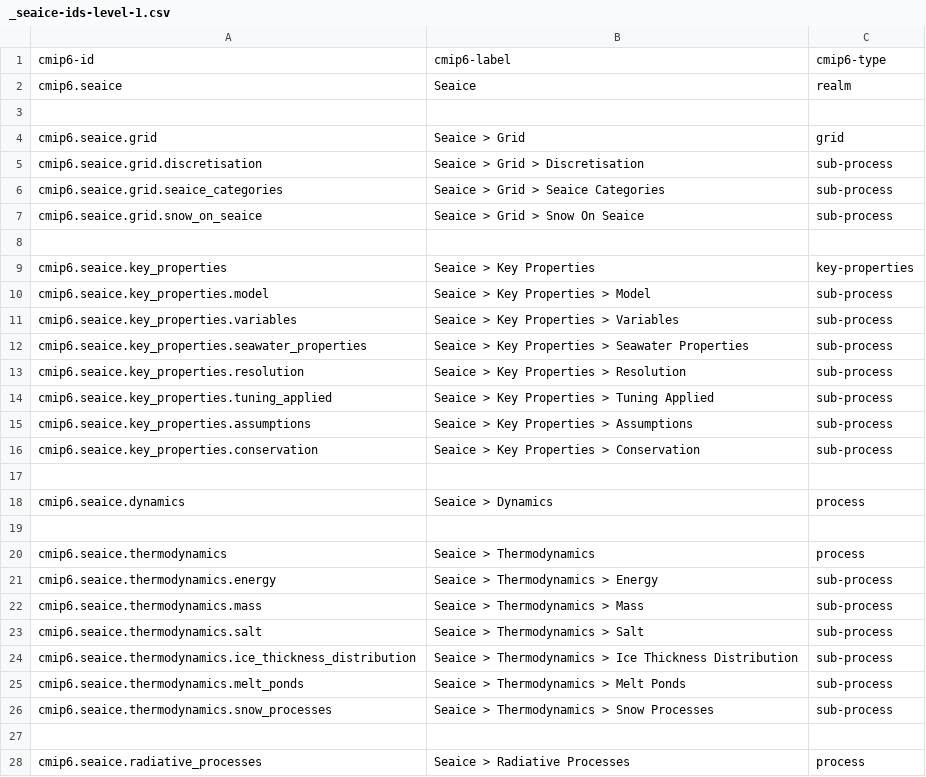
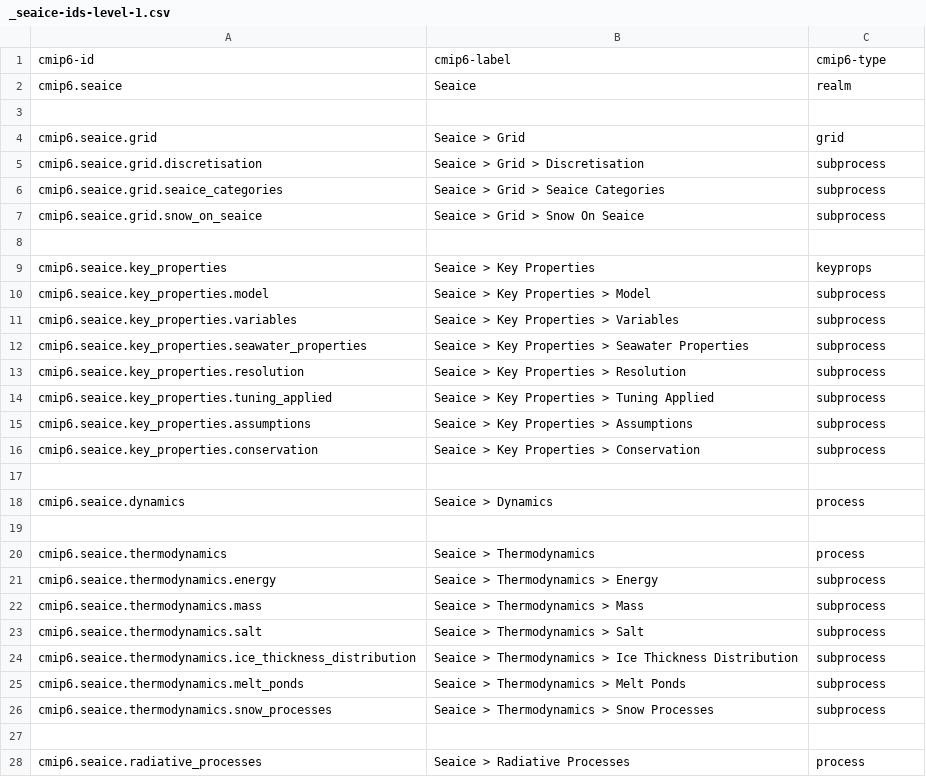
Before and after one commit to ES-DOC/cmip6-specializations-seaice, a CSV file: _seaice-ids-level-1.csv, drawn as a sheet.

```diff
--- a/_seaice-ids-level-1.csv
+++ b/_seaice-ids-level-1.csv
@@ -4,14 +4,14 @@ cmip6.seaice, Seaice, realm
 cmip6.seaice.grid, Seaice > Grid, grid
-cmip6.seaice.grid.discretisation, Seaice > Grid > Discretisation, sub-process
-cmip6.seaice.grid.seaice_categories, Seaice > Grid > Seaice Categories, sub-process
-cmip6.seaice.grid.snow_on_seaice, Seaice > Grid > Snow On Seaice, sub-process
+cmip6.seaice.grid.discretisation, Seaice > Grid > Discretisation, subprocess
+cmip6.seaice.grid.seaice_categories, Seaice > Grid > Seaice Categories, subprocess
+cmip6.seaice.grid.snow_on_seaice, Seaice > Grid > Snow On Seaice, subprocess
 , ,
-cmip6.seaice.key_properties, Seaice > Key Properties, key-properties
-cmip6.seaice.key_properties.model, Seaice > Key Properties > Model, sub-process
-cmip6.seaice.key_properties.variables, Seaice > Key Properties > Variables, sub-process
-cmip6.seaice.key_properties.seawater_properties, Seaice > Key Properties > Seawater Properties, sub-process
-cmip6.seaice.key_properties.resolution, Seaice > Key Properties > Resolution, sub-process
-cmip6.seaice.key_properties.tuning_applied, Seaice > Key Properties > Tuning Applied, sub-process
-cmip6.seaice.key_properties.assumptions, Seaice > Key Properties > Assumptions, sub-process
-cmip6.seaice.key_properties.conservation, Seaice > Key Properties > Conservation, sub-process
+cmip6.seaice.key_properties, Seaice > Key Properties, keyprops
+cmip6.seaice.key_properties.model, Seaice > Key Properties > Model, subprocess
+cmip6.seaice.key_properties.variables, Seaice > Key Properties > Variables, subprocess
+cmip6.seaice.key_properties.seawater_properties, Seaice > Key Properties > Seawater Properties, subprocess
+cmip6.seaice.key_properties.resolution, Seaice > Key Properties > Resolution, subprocess
+cmip6.seaice.key_properties.tuning_applied, Seaice > Key Properties > Tuning Applied, subprocess
+cmip6.seaice.key_properties.assumptions, Seaice > Key Properties > Assumptions, subprocess
+cmip6.seaice.key_properties.conservation, Seaice > Key Properties > Conservation, subprocess
 , ,
@@ -20,8 +20,8 @@ cmip6.seaice.dynamics, Seaice > Dynamics, process
 cmip6.seaice.thermodynamics, Seaice > Thermodynamics, process
-cmip6.seaice.thermodynamics.energy, Seaice > Thermodynamics > Energy, sub-process
-cmip6.seaice.thermodynamics.mass, Seaice > Thermodynamics > Mass, sub-process
-cmip6.seaice.thermodynamics.salt, Seaice > Thermodynamics > Salt, sub-process
-cmip6.seaice.thermodynamics.ice_thickness_distribution, Seaice > Thermodynamics > Ice Thickness Distribution, sub-process
-cmip6.seaice.thermodynamics.melt_ponds, Seaice > Thermodynamics > Melt Ponds, sub-process
-cmip6.seaice.thermodynamics.snow_processes, Seaice > Thermodynamics > Snow Processes, sub-process
+cmip6.seaice.thermodynamics.energy, Seaice > Thermodynamics > Energy, subprocess
+cmip6.seaice.thermodynamics.mass, Seaice > Thermodynamics > Mass, subprocess
+cmip6.seaice.thermodynamics.salt, Seaice > Thermodynamics > Salt, subprocess
+cmip6.seaice.thermodynamics.ice_thickness_distribution, Seaice > Thermodynamics > Ice Thickness Distribution, subprocess
+cmip6.seaice.thermodynamics.melt_ponds, Seaice > Thermodynamics > Melt Ponds, subprocess
+cmip6.seaice.thermodynamics.snow_processes, Seaice > Thermodynamics > Snow Processes, subprocess
 , ,
```
Also changed, not shown: _seaice-ids-level-3.csv, 31 other files.
